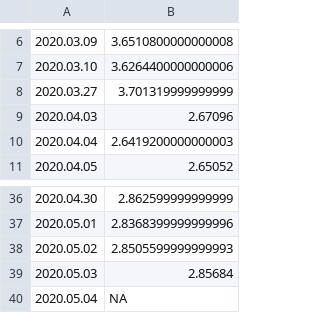
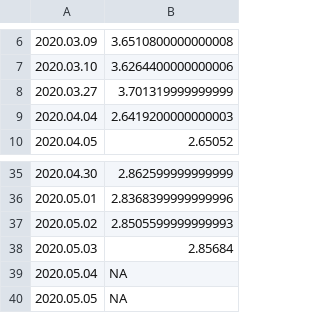
Before and after one commit to mozilla-mobile/fenix-nightly-perftest-results, a CSV file: al-results.csv, drawn as a sheet; only a part is shown, gaps mark what is left out.

Commit message:
Graph the results.

```diff
--- a/al-results.csv
+++ b/al-results.csv
@@ -8,3 +8,2 @@
 2020.03.27, 3.701319999999999
-2020.04.03, 2.67096
 2020.04.04, 2.6419200000000003
@@ -40 +39,2 @@
 2020.05.04, NA
+2020.05.05, NA
```
Also changed, not shown: ha-results.csv, hanoob-results.csv, 6 other files.
